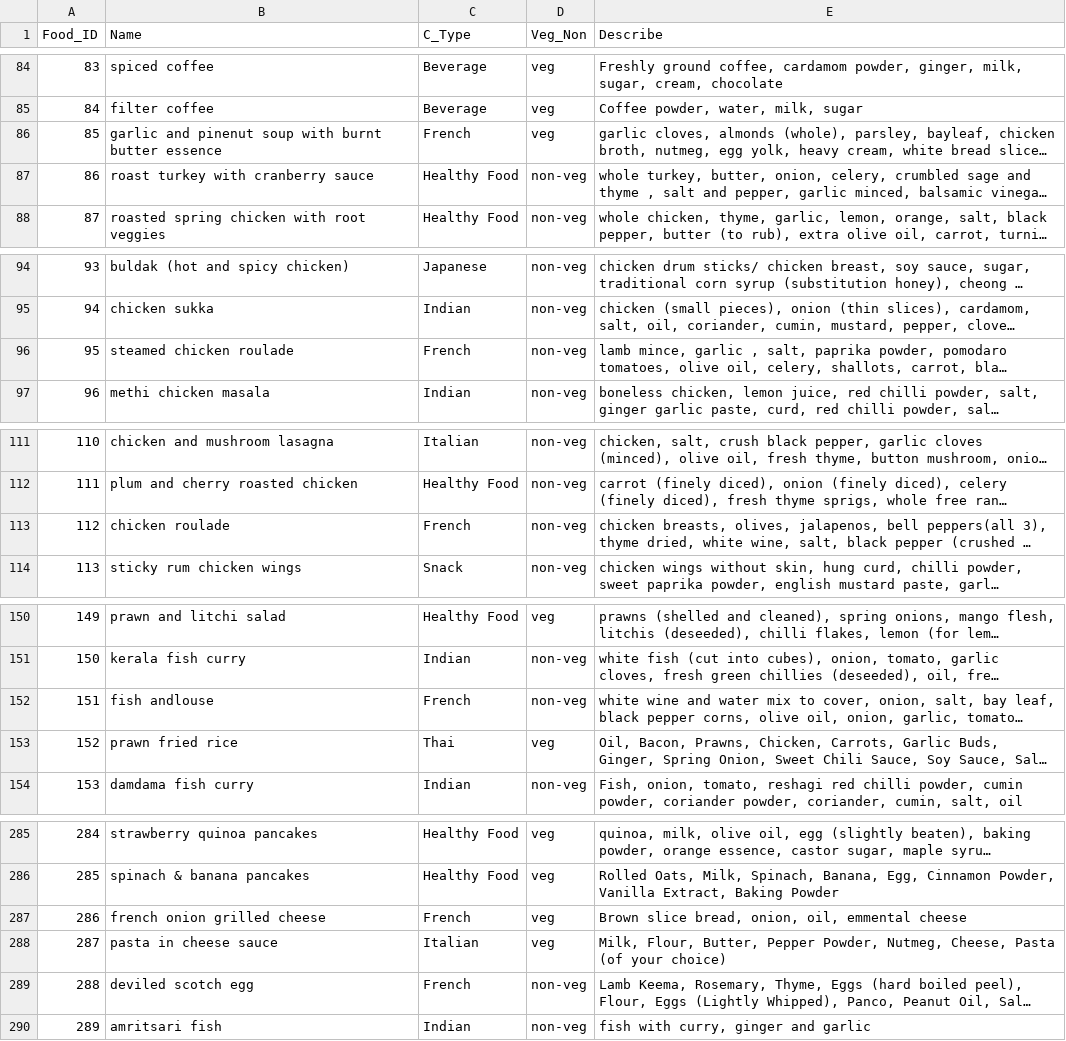
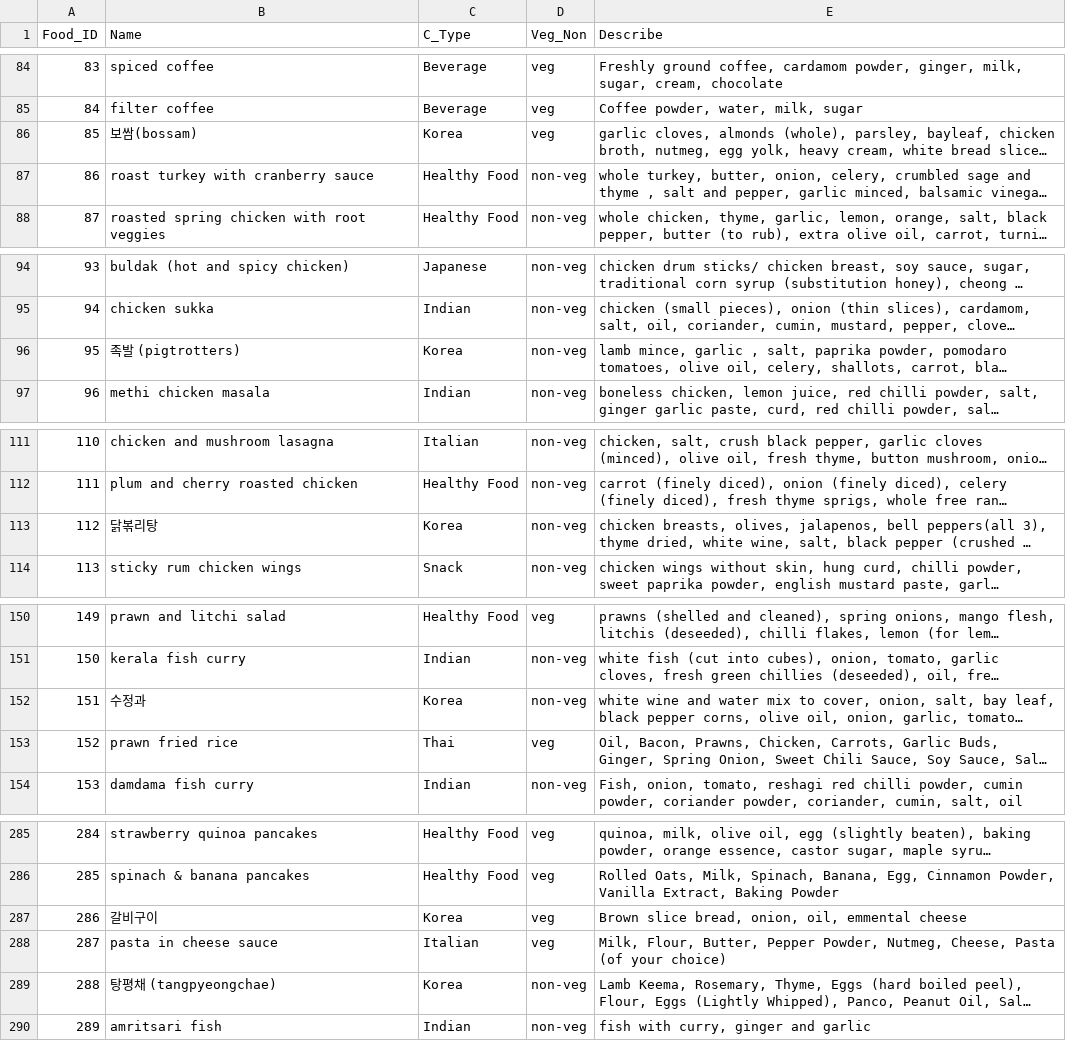
Before and after one commit to zhanglinchao1/recommend-food, a CSV file: input/food.csv, drawn as a sheet; only a part is shown, gaps mark what is left out; long unchanged cells end in …; the diff covers the shown part only; the diff names each change by its address in the sheet, - before the commit and + after, or states it on an @@ line.

```diff
--- a/input/food.csv
+++ b/input/food.csv
-B86 (Name): garlic and pinenut soup with burnt butter essence
+B86 (Name): 보쌈(bossam)
-C86 (C_Type): French
+C86 (C_Type): Korea
-B96 (Name): steamed chicken roulade
+B96 (Name): 족발 (pigtrotters)
-C96 (C_Type): French
+C96 (C_Type): Korea
-B113 (Name): chicken roulade
+B113 (Name): 닭볶리탕
-C113 (C_Type): French
+C113 (C_Type): Korea
-B152 (Name): fish andlouse
+B152 (Name): 수정과
-C152 (C_Type): French
+C152 (C_Type): Korea
-B287 (Name): french onion grilled cheese
+B287 (Name): 갈비구이
-C287 (C_Type): French
+C287 (C_Type): Korea
-B289 (Name): deviled scotch egg
+B289 (Name): 탕평채 (tangpyeongchae)
-C289 (C_Type): French
+C289 (C_Type): Korea
```
Also changed, not shown: 20 edited cells elsewhere in this file.
